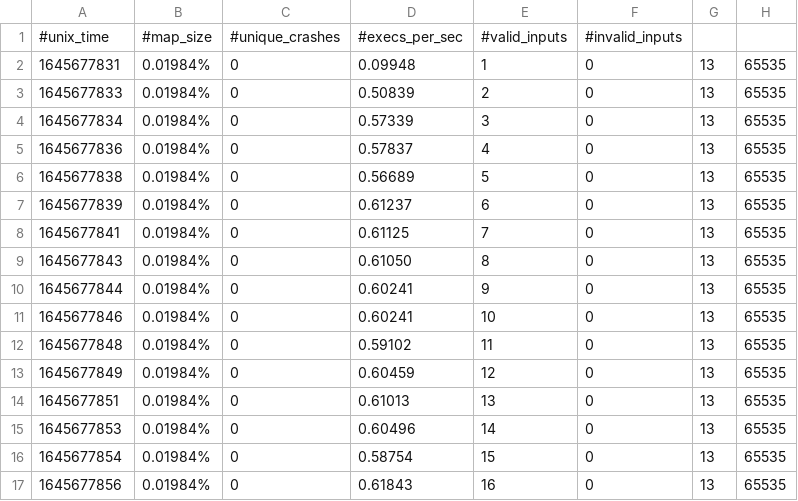
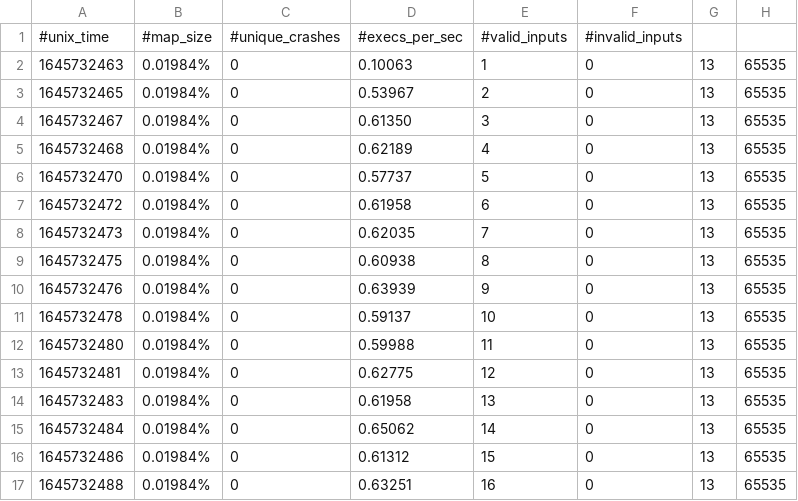
Before and after one commit to ShuoHe97/dl-apps-fuzzing, a CSV file: dl-fuzzing/results/crop/PGD/repro/results-0.csv, drawn as a sheet; only a part is shown; the diff covers the shown part only.

```diff
--- a/dl-fuzzing/results/crop/PGD/repro/results-0.csv
+++ b/dl-fuzzing/results/crop/PGD/repro/results-0.csv
@@ -1,17 +1,17 @@
 #unix_time, #map_size, #unique_crashes, #execs_per_sec, #valid_inputs, #invalid_inputs
-1645677831, 0.01984%, 0, 0.09948, 1, 0, 13, 65535
-1645677833, 0.01984%, 0, 0.50839, 2, 0, 13, 65535
-1645677834, 0.01984%, 0, 0.57339, 3, 0, 13, 65535
-1645677836, 0.01984%, 0, 0.57837, 4, 0, 13, 65535
-1645677838, 0.01984%, 0, 0.56689, 5, 0, 13, 65535
-1645677839, 0.01984%, 0, 0.61237, 6, 0, 13, 65535
-1645677841, 0.01984%, 0, 0.61125, 7, 0, 13, 65535
-1645677843, 0.01984%, 0, 0.61050, 8, 0, 13, 65535
-1645677844, 0.01984%, 0, 0.60241, 9, 0, 13, 65535
-1645677846, 0.01984%, 0, 0.60241, 10, 0, 13, 65535
-1645677848, 0.01984%, 0, 0.59102, 11, 0, 13, 65535
-1645677849, 0.01984%, 0, 0.60459, 12, 0, 13, 65535
-1645677851, 0.01984%, 0, 0.61013, 13, 0, 13, 65535
-1645677853, 0.01984%, 0, 0.60496, 14, 0, 13, 65535
-1645677854, 0.01984%, 0, 0.58754, 15, 0, 13, 65535
-1645677856, 0.01984%, 0, 0.61843, 16, 0, 13, 65535
+1645732463, 0.01984%, 0, 0.10063, 1, 0, 13, 65535
+1645732465, 0.01984%, 0, 0.53967, 2, 0, 13, 65535
+1645732467, 0.01984%, 0, 0.61350, 3, 0, 13, 65535
+1645732468, 0.01984%, 0, 0.62189, 4, 0, 13, 65535
+1645732470, 0.01984%, 0, 0.57737, 5, 0, 13, 65535
+1645732472, 0.01984%, 0, 0.61958, 6, 0, 13, 65535
+1645732473, 0.01984%, 0, 0.62035, 7, 0, 13, 65535
+1645732475, 0.01984%, 0, 0.60938, 8, 0, 13, 65535
+1645732476, 0.01984%, 0, 0.63939, 9, 0, 13, 65535
+1645732478, 0.01984%, 0, 0.59137, 10, 0, 13, 65535
+1645732480, 0.01984%, 0, 0.59988, 11, 0, 13, 65535
+1645732481, 0.01984%, 0, 0.62775, 12, 0, 13, 65535
+1645732483, 0.01984%, 0, 0.61958, 13, 0, 13, 65535
+1645732484, 0.01984%, 0, 0.65062, 14, 0, 13, 65535
+1645732486, 0.01984%, 0, 0.61312, 15, 0, 13, 65535
+1645732488, 0.01984%, 0, 0.63251, 16, 0, 13, 65535
```
Also changed, not shown: 1 added row and 88 edited cells elsewhere in this file, dl-fuzzing/results/crop/AUG/repro/results-0.csv, dl-fuzzing/results/crop/AUG/repro/results-1.csv, 38 other files.
